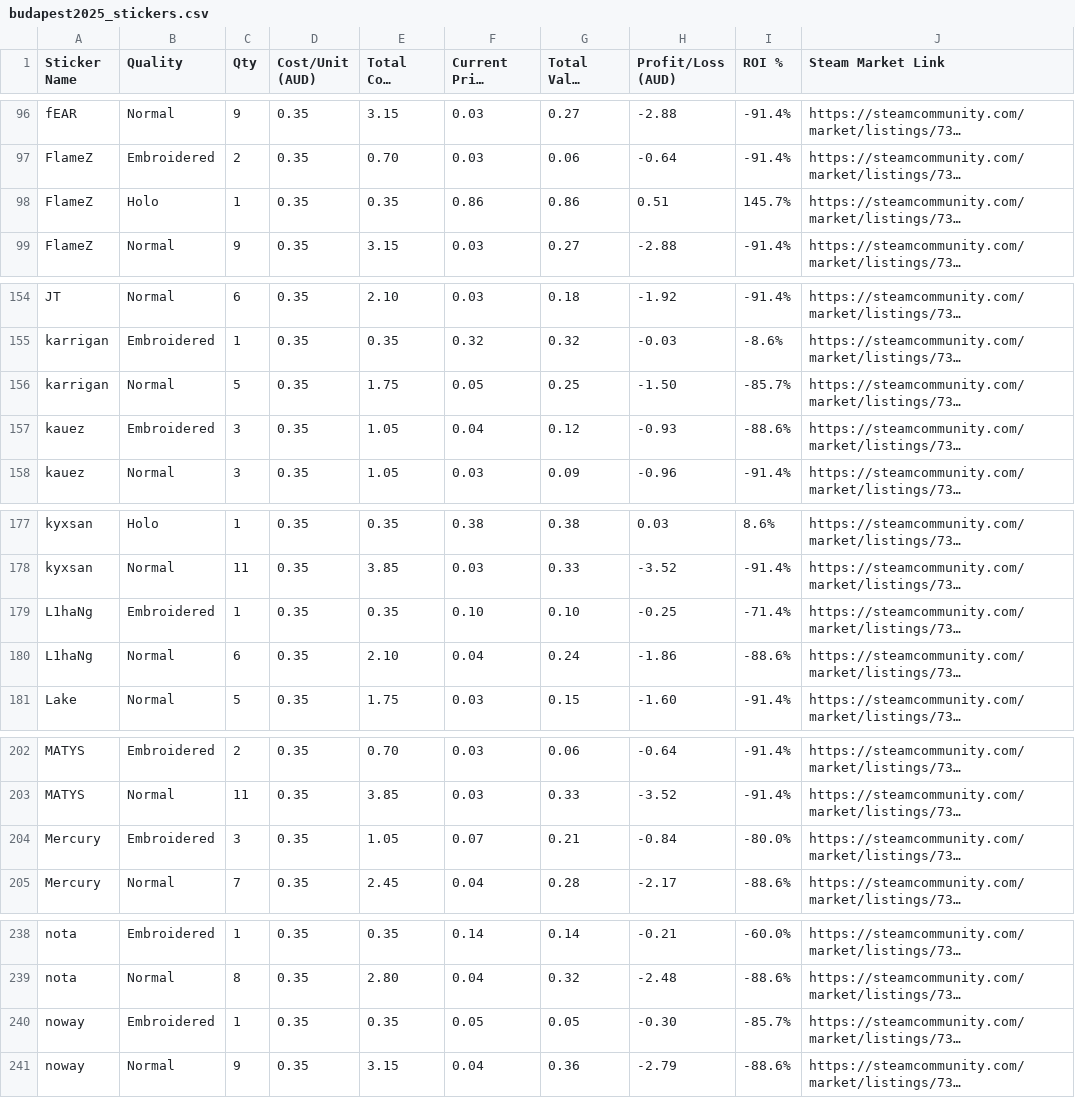
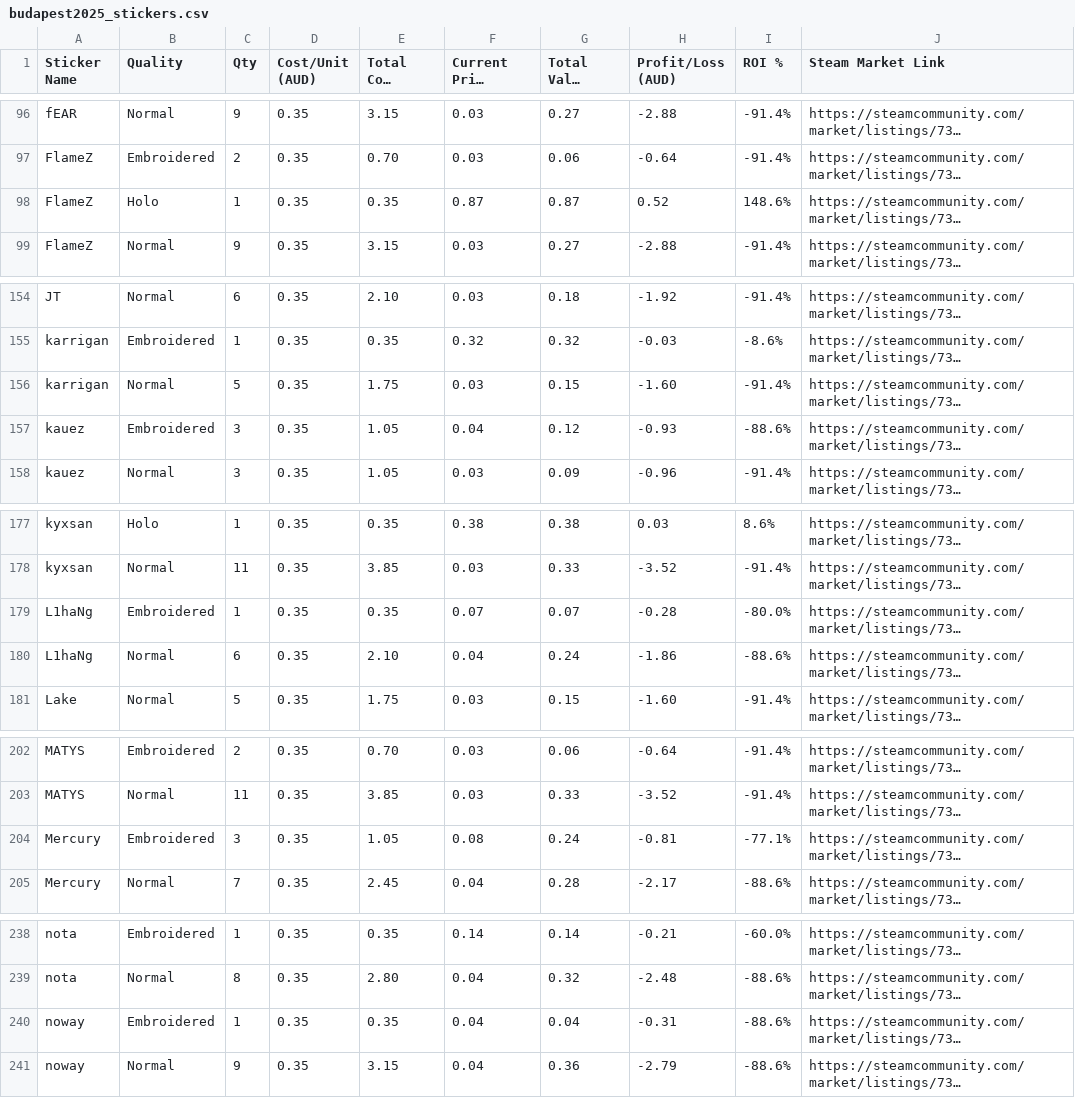
Before and after one commit to oldm8clint/cs2inventorytracker, a CSV file: budapest2025_stickers.csv, drawn as a sheet; only a part is shown, gaps mark what is left out; long unchanged cells end in …; the diff covers the shown part only; the diff names each change by its address in the sheet, - before the commit and + after, or states it on an @@ line.

```diff
--- a/budapest2025_stickers.csv
+++ b/budapest2025_stickers.csv
-F98 (Current Price (AUD)): 0.86
+F98 (Current Price (AUD)): 0.87
-G98 (Total Value (AUD)): 0.86
+G98 (Total Value (AUD)): 0.87
-H98 (Profit/Loss (AUD)): 0.51
+H98 (Profit/Loss (AUD)): 0.52
-I98 (ROI %): 145.7%
+I98 (ROI %): 148.6%
-F156 (Current Price (AUD)): 0.05
+F156 (Current Price (AUD)): 0.03
-G156 (Total Value (AUD)): 0.25
+G156 (Total Value (AUD)): 0.15
-H156 (Profit/Loss (AUD)): -1.50
+H156 (Profit/Loss (AUD)): -1.60
-I156 (ROI %): -85.7%
+I156 (ROI %): -91.4%
-F179 (Current Price (AUD)): 0.10
+F179 (Current Price (AUD)): 0.07
-G179 (Total Value (AUD)): 0.10
+G179 (Total Value (AUD)): 0.07
-H179 (Profit/Loss (AUD)): -0.25
+H179 (Profit/Loss (AUD)): -0.28
-I179 (ROI %): -71.4%
+I179 (ROI %): -80.0%
-F204 (Current Price (AUD)): 0.07
+F204 (Current Price (AUD)): 0.08
-G204 (Total Value (AUD)): 0.21
+G204 (Total Value (AUD)): 0.24
-H204 (Profit/Loss (AUD)): -0.84
+H204 (Profit/Loss (AUD)): -0.81
-I204 (ROI %): -80.0%
+I204 (ROI %): -77.1%
-F240 (Current Price (AUD)): 0.05
+F240 (Current Price (AUD)): 0.04
-G240 (Total Value (AUD)): 0.05
+G240 (Total Value (AUD)): 0.04
-H240 (Profit/Loss (AUD)): -0.30
+H240 (Profit/Loss (AUD)): -0.31
-I240 (ROI %): -85.7%
+I240 (ROI %): -88.6%
```
Also changed, not shown: 87 edited cells elsewhere in this file, 4 other files.
